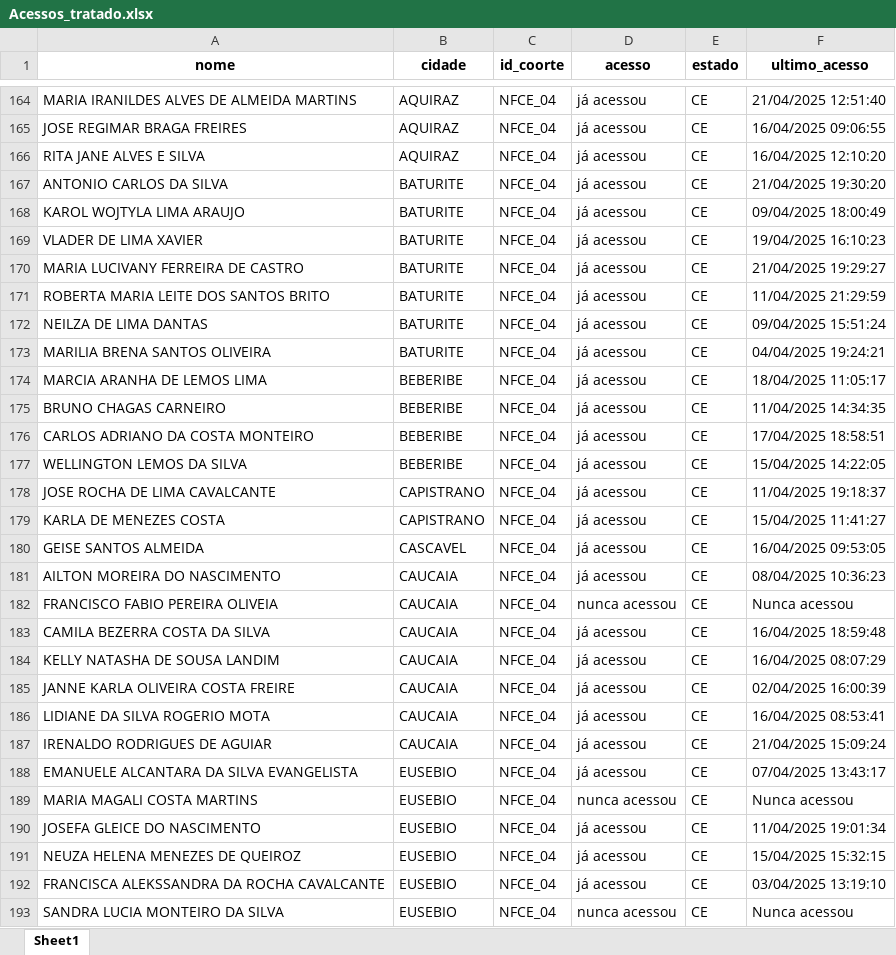
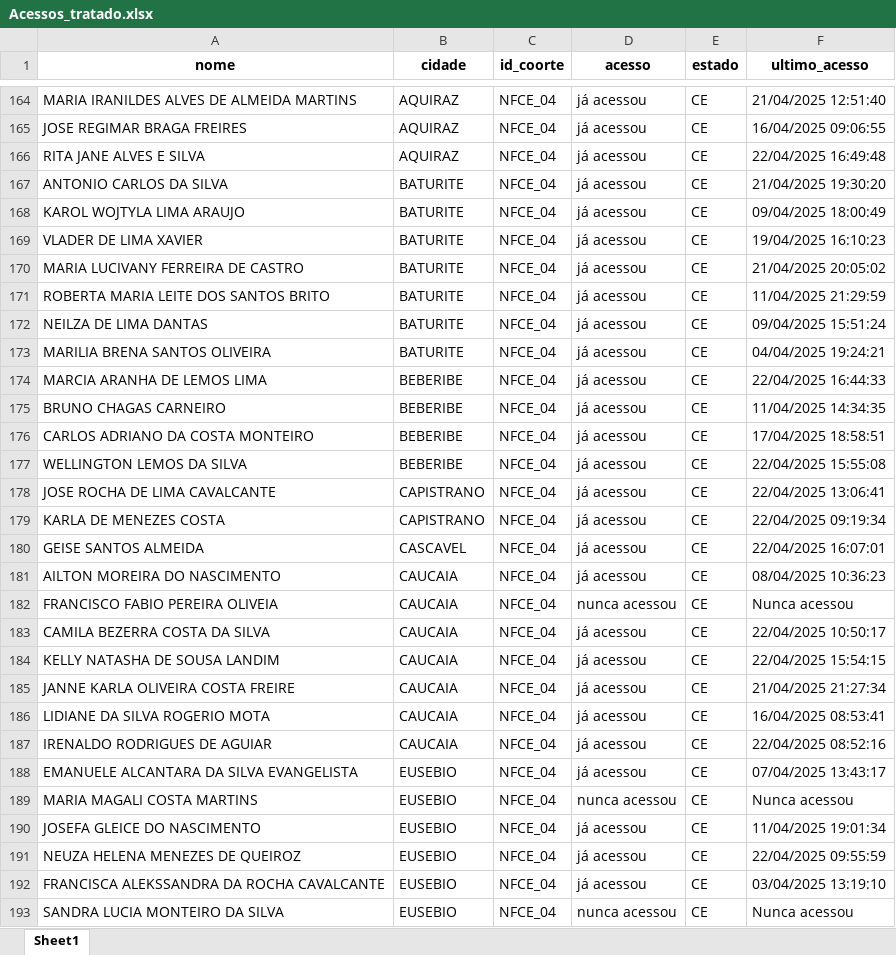
Before and after one commit to amarildorfilhoufc/eti-2025-streamlit, an Excel workbook: Acessos_tratado.xlsx, sheet Sheet1, drawn as a sheet; only a part is shown, gaps mark what is left out; values as stored, in another font and other column widths than the file's, no borders; the diff covers the shown part only; the diff names each change by its address in the sheet, - before the commit and + after, or states it on an @@ line.

Commit message:
Substituindo Acessos_tratado.xlsx pela versão atualizada

```diff
--- a/Acessos_tratado.xlsx (sheet Sheet1)
+++ b/Acessos_tratado.xlsx (sheet Sheet1)
-F166 (ultimo_acesso): 16/04/2025 12:10:20
+F166 (ultimo_acesso): 22/04/2025 16:49:48
-F170 (ultimo_acesso): 21/04/2025 19:29:27
+F170 (ultimo_acesso): 21/04/2025 20:05:02
-F174 (ultimo_acesso): 18/04/2025 11:05:17
+F174 (ultimo_acesso): 22/04/2025 16:44:33
-F177 (ultimo_acesso): 15/04/2025 14:22:05
+F177 (ultimo_acesso): 22/04/2025 15:55:08
-F178 (ultimo_acesso): 11/04/2025 19:18:37
+F178 (ultimo_acesso): 22/04/2025 13:06:41
-F179 (ultimo_acesso): 15/04/2025 11:41:27
+F179 (ultimo_acesso): 22/04/2025 09:19:34
-F180 (ultimo_acesso): 16/04/2025 09:53:05
+F180 (ultimo_acesso): 22/04/2025 16:07:01
-F183 (ultimo_acesso): 16/04/2025 18:59:48
+F183 (ultimo_acesso): 22/04/2025 10:50:17
-F184 (ultimo_acesso): 16/04/2025 08:07:29
+F184 (ultimo_acesso): 22/04/2025 15:54:15
-F185 (ultimo_acesso): 02/04/2025 16:00:39
+F185 (ultimo_acesso): 21/04/2025 21:27:34
-F187 (ultimo_acesso): 21/04/2025 15:09:24
+F187 (ultimo_acesso): 22/04/2025 08:52:16
-F191 (ultimo_acesso): 15/04/2025 15:32:15
+F191 (ultimo_acesso): 22/04/2025 09:55:59
```
Also changed, not shown: 1 added row, 1 removed row and 407 edited cells elsewhere in this sheet.
